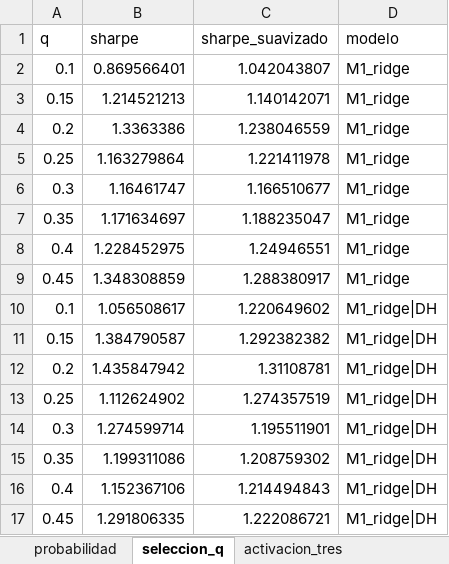
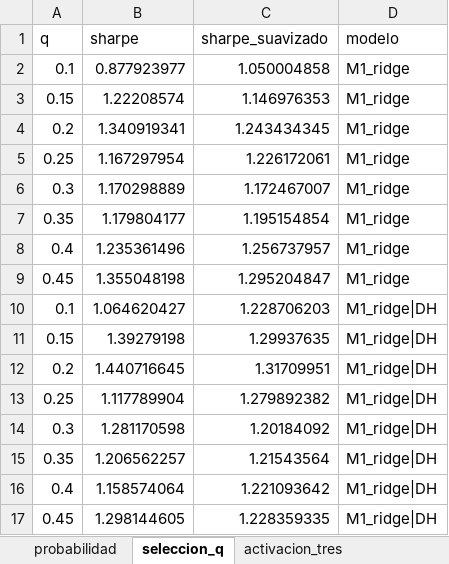
Before and after one commit to aortegad-byte/alonsolucas, an Excel workbook: resultados/modelos_decision.xlsx, sheet seleccion_q, drawn as a sheet; only a part is shown; values as stored, in another font and other column widths than the file's, no borders; the diff covers the shown part only; the diff names each change by its address in the sheet, - before the commit and + after, or states it on an @@ line.

```diff
--- a/resultados/modelos_decision.xlsx (sheet seleccion_q)
+++ b/resultados/modelos_decision.xlsx (sheet seleccion_q)
-B2 (sharpe): 0.869566401
+B2 (sharpe): 0.877923977
-C2 (sharpe_suavizado): 1.042043807
+C2 (sharpe_suavizado): 1.050004858
-B3 (sharpe): 1.214521213
+B3 (sharpe): 1.22208574
-C3 (sharpe_suavizado): 1.140142071
+C3 (sharpe_suavizado): 1.146976353
-B4 (sharpe): 1.3363386
+B4 (sharpe): 1.340919341
-C4 (sharpe_suavizado): 1.238046559
+C4 (sharpe_suavizado): 1.243434345
-B5 (sharpe): 1.163279864
+B5 (sharpe): 1.167297954
-C5 (sharpe_suavizado): 1.221411978
+C5 (sharpe_suavizado): 1.226172061
-B6 (sharpe): 1.16461747
+B6 (sharpe): 1.170298889
-C6 (sharpe_suavizado): 1.166510677
+C6 (sharpe_suavizado): 1.172467007
-B7 (sharpe): 1.171634697
+B7 (sharpe): 1.179804177
-C7 (sharpe_suavizado): 1.188235047
+C7 (sharpe_suavizado): 1.195154854
-B8 (sharpe): 1.228452975
+B8 (sharpe): 1.235361496
-C8 (sharpe_suavizado): 1.24946551
+C8 (sharpe_suavizado): 1.256737957
-B9 (sharpe): 1.348308859
+B9 (sharpe): 1.355048198
-C9 (sharpe_suavizado): 1.288380917
+C9 (sharpe_suavizado): 1.295204847
-B10 (sharpe): 1.056508617
+B10 (sharpe): 1.064620427
-C10 (sharpe_suavizado): 1.220649602
+C10 (sharpe_suavizado): 1.228706203
-B11 (sharpe): 1.384790587
+B11 (sharpe): 1.39279198
-C11 (sharpe_suavizado): 1.292382382
+C11 (sharpe_suavizado): 1.29937635
-B12 (sharpe): 1.435847942
+B12 (sharpe): 1.440716645
-C12 (sharpe_suavizado): 1.31108781
+C12 (sharpe_suavizado): 1.31709951
-B13 (sharpe): 1.112624902
+B13 (sharpe): 1.117789904
-C13 (sharpe_suavizado): 1.274357519
+C13 (sharpe_suavizado): 1.279892382
-B14 (sharpe): 1.274599714
+B14 (sharpe): 1.281170598
-C14 (sharpe_suavizado): 1.195511901
+C14 (sharpe_suavizado): 1.20184092
-B15 (sharpe): 1.199311086
+B15 (sharpe): 1.206562257
-C15 (sharpe_suavizado): 1.208759302
+C15 (sharpe_suavizado): 1.21543564
-B16 (sharpe): 1.152367106
+B16 (sharpe): 1.158574064
-C16 (sharpe_suavizado): 1.214494843
+C16 (sharpe_suavizado): 1.221093642
-B17 (sharpe): 1.291806335
+B17 (sharpe): 1.298144605
-C17 (sharpe_suavizado): 1.222086721
+C17 (sharpe_suavizado): 1.228359335
```
Also changed, not shown: 64 edited cells elsewhere in this sheet, sheet estrategias_validacion, sheet bootstrap, resultados/prueba_tres.xlsx, 4 other files.
